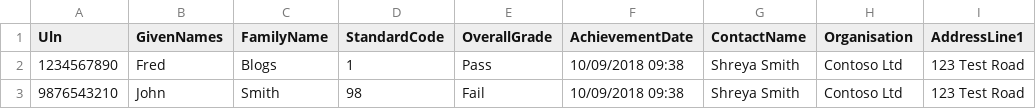
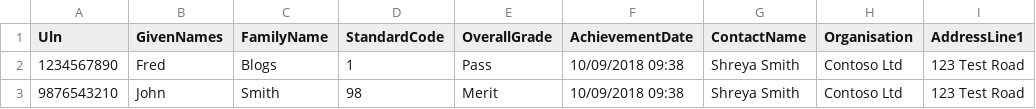
Before and after one commit to SkillsFundingAgency/das-assessor-service-external-apiclient, a CSV file: src/SFA.DAS.AssessorService.ExternalApi.Examples/CsvFiles/createCertificates.csv, drawn as a sheet; only a part is shown; the diff names each change by its address in the sheet, - before the commit and + after, or states it on an @@ line.

```diff
--- a/src/SFA.DAS.AssessorService.ExternalApi.Examples/CsvFiles/createCertificates.csv
+++ b/src/SFA.DAS.AssessorService.ExternalApi.Examples/CsvFiles/createCertificates.csv
-E3 (OverallGrade): Fail
+E3 (OverallGrade): Merit
```
Also changed, not shown: src/SFA.DAS.AssessorService.ExternalApi.Examples/CsvFiles/updateCertificates.csv, 23 other files.
